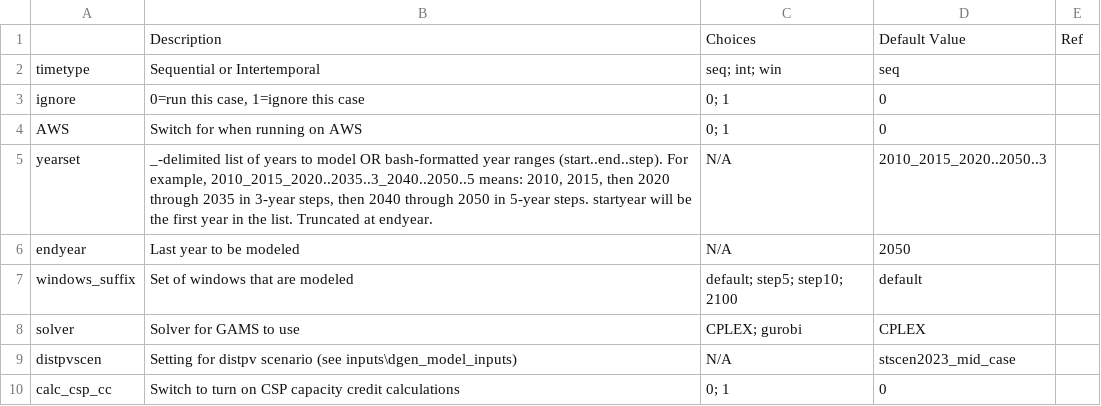
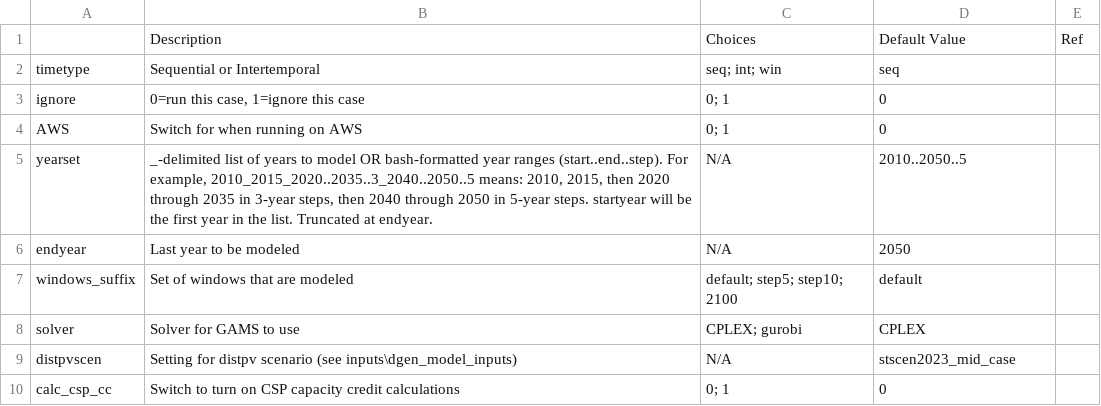
Before and after one commit to ReEDS-Model/ReEDS, a CSV file: cases.csv, drawn as a sheet; only a part is shown.

```diff
--- a/cases.csv
+++ b/cases.csv
@@ -4,3 +4,3 @@ ignore,"0=run this case, 1=ignore this case",0; 1,0,
 AWS,Switch for when running on AWS,0; 1,0,
-yearset,"_-delimited list of years to model OR bash-formatted year ranges (start..end..step). For example, 2010_2015_2020..2035..3_2040..2050..5 means: 2010, 2015, then 2020 through 2035 in 3-year steps, then 2040 through 2050 in 5-year steps. startyear will be the first year in the list. Truncated at endyear.",N/A,2010_2015_2020..2050..3,
+yearset,"_-delimited list of years to model OR bash-formatted year ranges (start..end..step). For example, 2010_2015_2020..2035..3_2040..2050..5 means: 2010, 2015, then 2020 through 2035 in 3-year steps, then 2040 through 2050 in 5-year steps. startyear will be the first year in the list. Truncated at endyear.",N/A,2010..2050..5,
 endyear,Last year to be modeled,N/A,2050,
```
Also changed, not shown: 3 other files.
